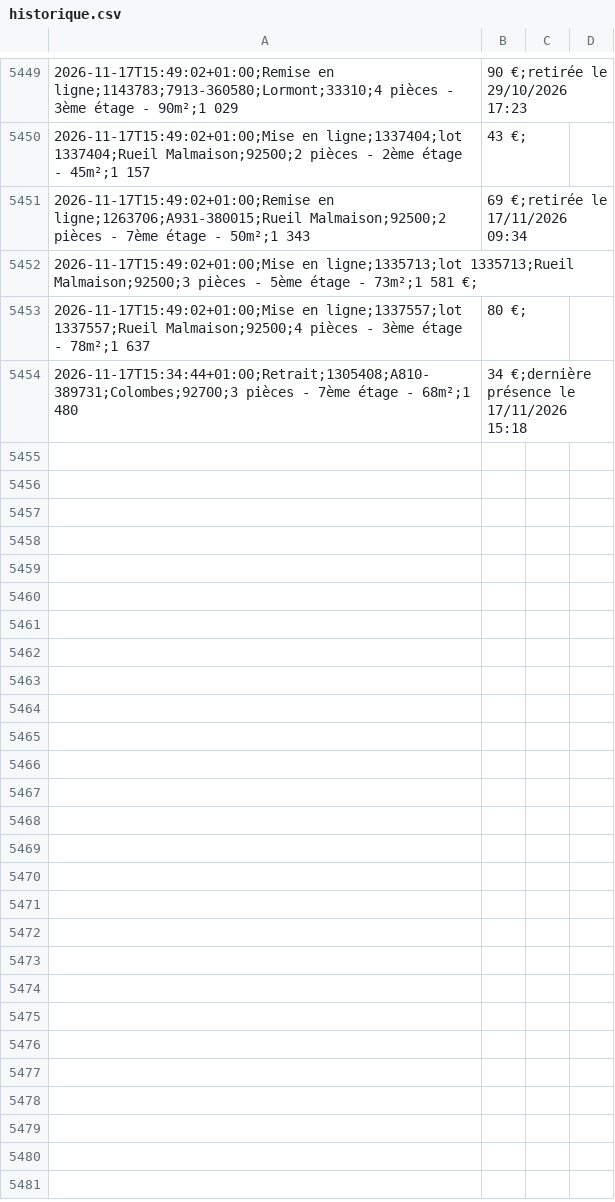
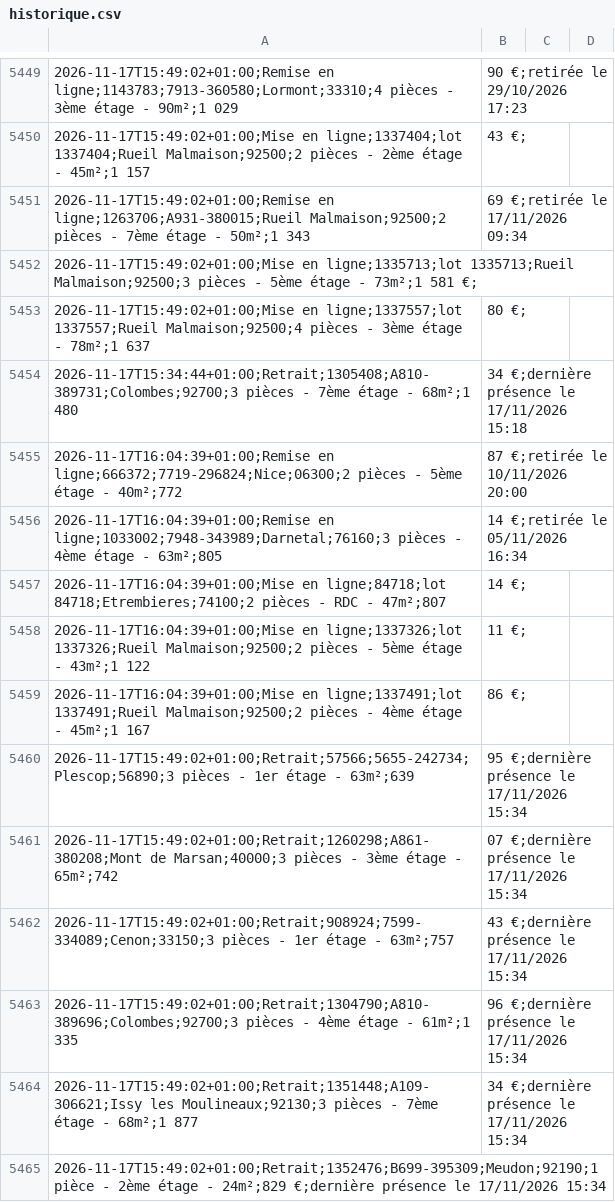
Before and after one commit to schermax-022/veille-logement, a CSV file: data/cdc/historique.csv, drawn as a sheet; only a part is shown, gaps mark what is left out.

```diff
--- a/data/cdc/historique.csv
+++ b/data/cdc/historique.csv
@@ -5454 +5454,12 @@
 2026-11-17T15:34:44+01:00;Retrait;1305408;A810-389731;Colombes;92700;3 pièces - 7ème étage - 68m²;1 480,34 €;dernière présence le 17/11/2026 15:18
+2026-11-17T16:04:39+01:00;Remise en ligne;666372;7719-296824;Nice;06300;2 pièces - 5ème étage - 40m²;772,87 €;retirée le 10/11/2026 20:00
+2026-11-17T16:04:39+01:00;Remise en ligne;1033002;7948-343989;Darnetal;76160;3 pièces - 4ème étage - 63m²;805,14 €;retirée le 05/11/2026 16:34
+2026-11-17T16:04:39+01:00;Mise en ligne;84718;lot 84718;Etrembieres;74100;2 pièces - RDC - 47m²;807,14 €;
+2026-11-17T16:04:39+01:00;Mise en ligne;1337326;lot 1337326;Rueil Malmaison;92500;2 pièces - 5ème étage - 43m²;1 122,11 €;
+2026-11-17T16:04:39+01:00;Mise en ligne;1337491;lot 1337491;Rueil Malmaison;92500;2 pièces - 4ème étage - 45m²;1 167,86 €;
+2026-11-17T15:49:02+01:00;Retrait;57566;5655-242734;Plescop;56890;3 pièces - 1er étage - 63m²;639,95 €;dernière présence le 17/11/2026 15:34
+2026-11-17T15:49:02+01:00;Retrait;1260298;A861-380208;Mont de Marsan;40000;3 pièces - 3ème étage - 65m²;742,07 €;dernière présence le 17/11/2026 15:34
+2026-11-17T15:49:02+01:00;Retrait;908924;7599-334089;Cenon;33150;3 pièces - 1er étage - 63m²;757,43 €;dernière présence le 17/11/2026 15:34
+2026-11-17T15:49:02+01:00;Retrait;1304790;A810-389696;Colombes;92700;3 pièces - 4ème étage - 61m²;1 335,96 €;dernière présence le 17/11/2026 15:34
+2026-11-17T15:49:02+01:00;Retrait;1351448;A109-306621;Issy les Moulineaux;92130;3 pièces - 7ème étage - 68m²;1 877,34 €;dernière présence le 17/11/2026 15:34
+2026-11-17T15:49:02+01:00;Retrait;1352476;B699-395309;Meudon;92190;1 pièce - 2ème étage - 24m²;829 €;dernière présence le 17/11/2026 15:34
```
Also changed, not shown: 31 other files.
